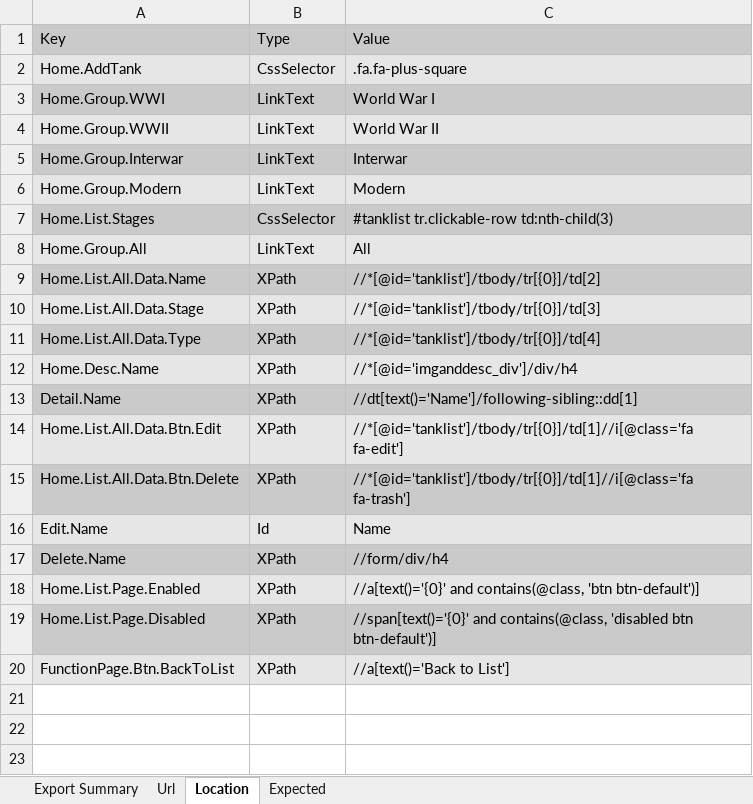
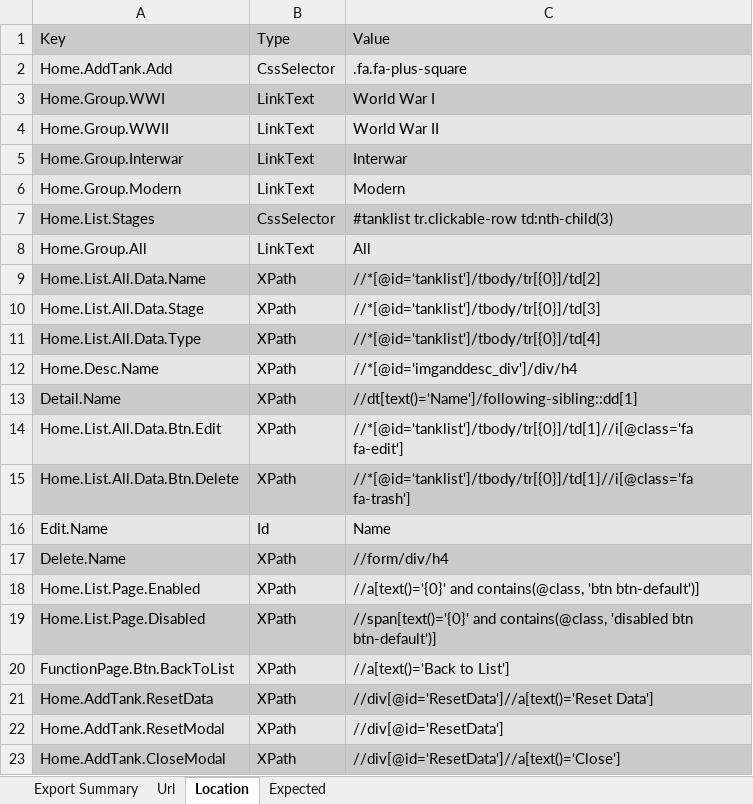
Before and after one commit to frankli1009/TestOnTankLibrary, an Excel workbook: TestOnTankLibrary/Data/Location.xlsx, sheet Location, drawn as a sheet; values as stored, in another font and other column widths than the file's, no borders; the diff names each change by its address in the sheet, - before the commit and + after, or states it on an @@ line.

Commit message:
Adjust AddTank test to support ResetData
Support testing on MaxRecordCountReached case which displays a modal view to urge the user to reset data instead of displaying the edit page

```diff
--- a/TestOnTankLibrary/Data/Location.xlsx (sheet Location)
+++ b/TestOnTankLibrary/Data/Location.xlsx (sheet Location)
-A2: Home.AddTank
+A2: Home.AddTank.Add
+row 21: Home.AddTank.ResetData | XPath | //div[@id='ResetData']//a[text()='Reset Data']
+row 22: Home.AddTank.ResetModal | XPath | //div[@id='ResetData']
+row 23: Home.AddTank.CloseModal | XPath | //div[@id='ResetData']//a[text()='Close']
```
Also changed, not shown: 2 other files.
